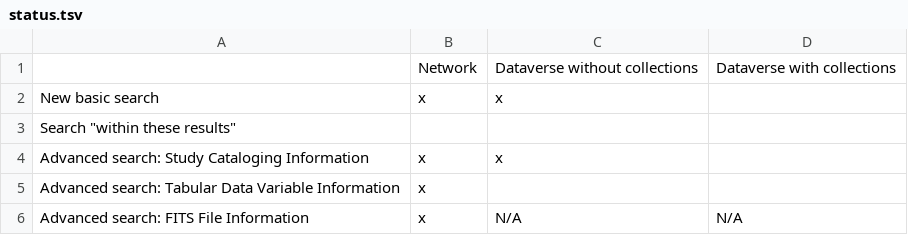
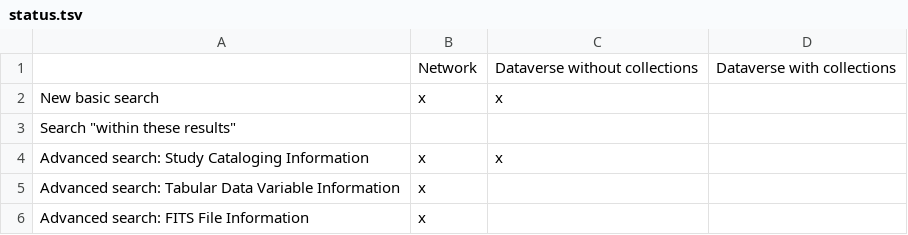
Before and after one commit to dvn/devguide, a TSV file: features/search/faceted/status.tsv, drawn as a sheet.

Commit message:
FITS search only if files uploaded

```diff
--- a/features/search/faceted/status.tsv
+++ b/features/search/faceted/status.tsv
@@ -5,2 +5,2 @@ Advanced search: Study Cataloging Information	x	x
 Advanced search: Tabular Data Variable Information	x	 	
-Advanced search: FITS File Information	x	N/A	N/A
+Advanced search: FITS File Information	x	 	
```
Also changed, not shown: 2 other files.
